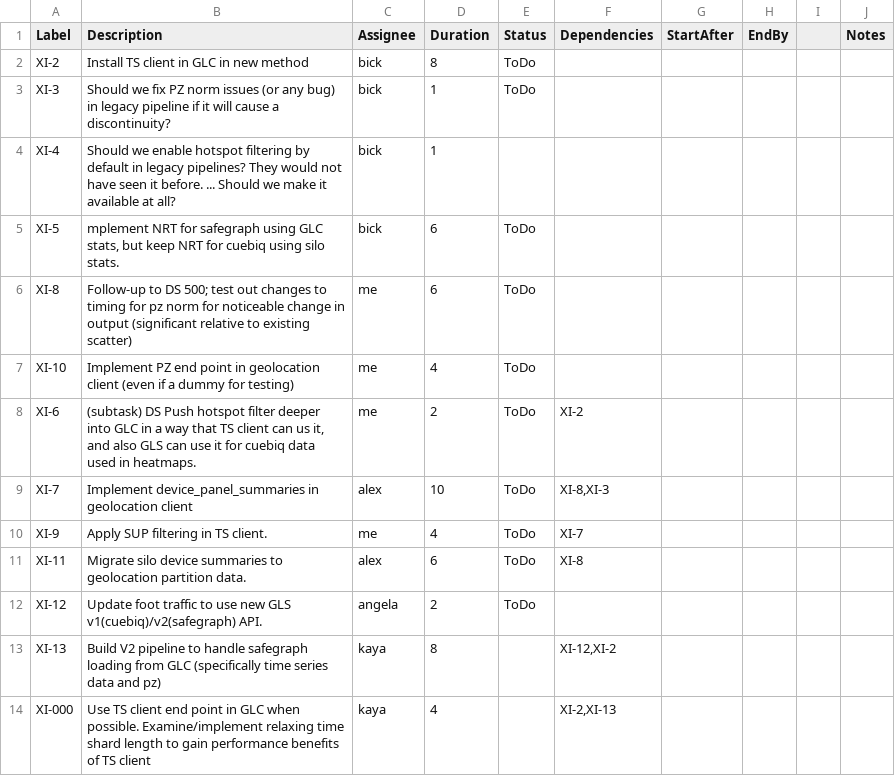
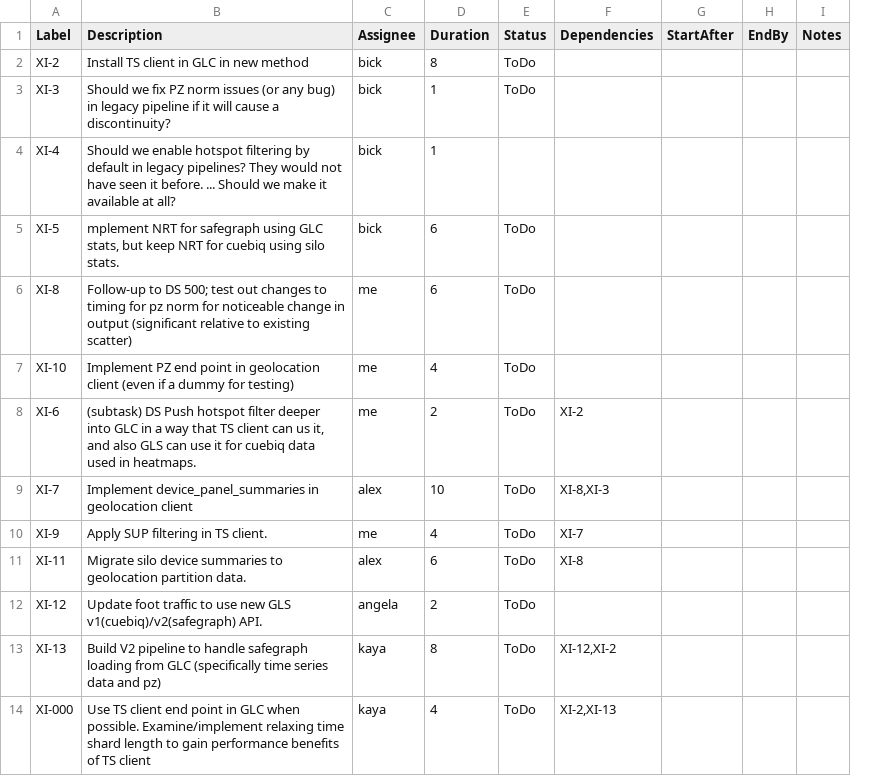
Before and after one commit to fergalm/gantt, a CSV file: examples/xi.csv, drawn as a sheet; the diff names each change by its address in the sheet, - before the commit and + after, or states it on an @@ line.

```diff
--- a/examples/xi.csv
+++ b/examples/xi.csv
-column I, empty
-E13:E14 (Status): (empty)
+E13:E14 (Status): ToDo
```
Also changed, not shown: 2 other files.
